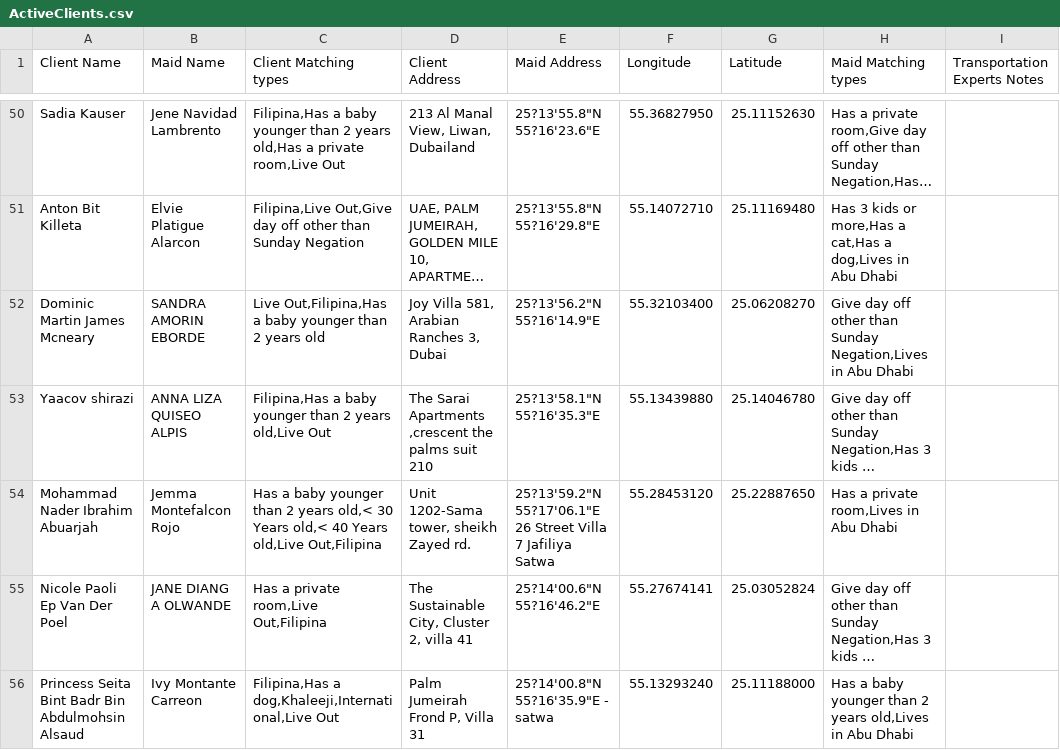
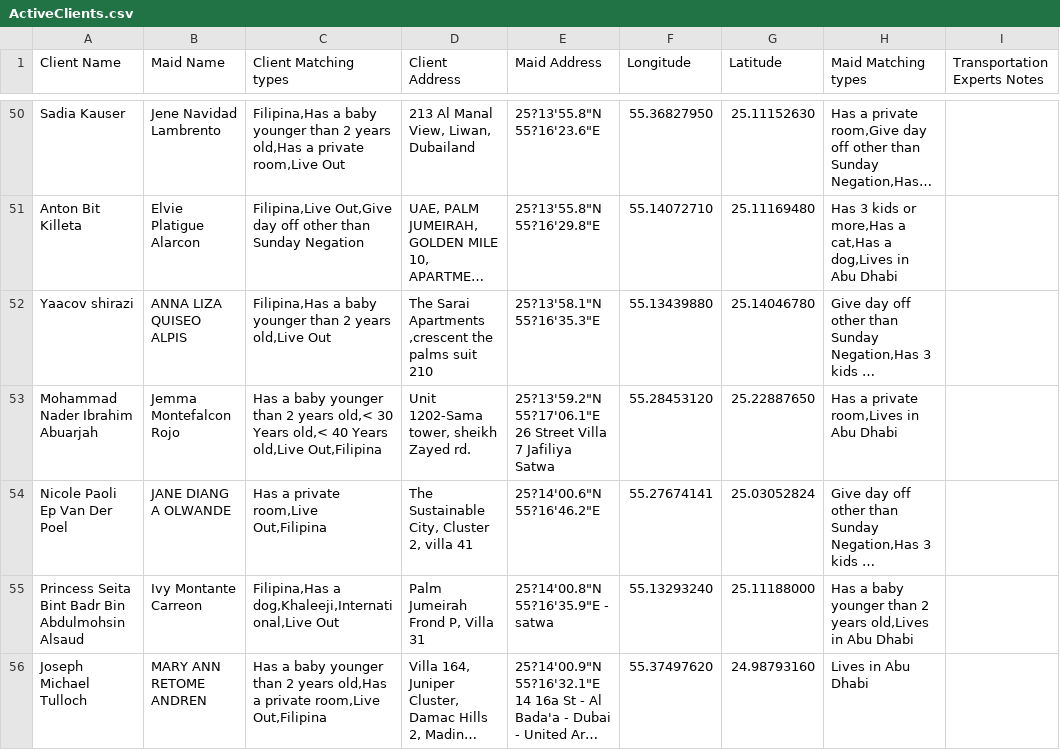
Before and after one commit to charbelchdid/map, a CSV file: ActiveClients.csv, drawn as a sheet; only a part is shown, gaps mark what is left out; the shorter side is filled out with more unchanged rows; long unchanged cells end in …; removed rows and columns are numbered as before the commit, all else as after; the diff covers the shown part only; the diff names each change by its address in the sheet, - before the commit and + after, or states it on an @@ line.

Commit message:
Update Live-out Clients Tracking   AVAILABLE CSV on 2025-06-21T21:53:04.354Z

```diff
--- a/ActiveClients.csv
+++ b/ActiveClients.csv
-row 52: Dominic Martin James Mcneary | SANDRA AMORIN EBORDE | Live Out,Filipina,Has a baby younger than 2 years old | Joy Villa 581, Arabian Ranches 3, Dubai | 25?13'56.2"N 55?16'14.9"E | 55.32103400 | 25.06208270 | Give day off other than Sunday Negation,Lives in Abu Dhabi
```
Also changed, not shown: 2 added rows and 5 edited cells elsewhere in this file.
